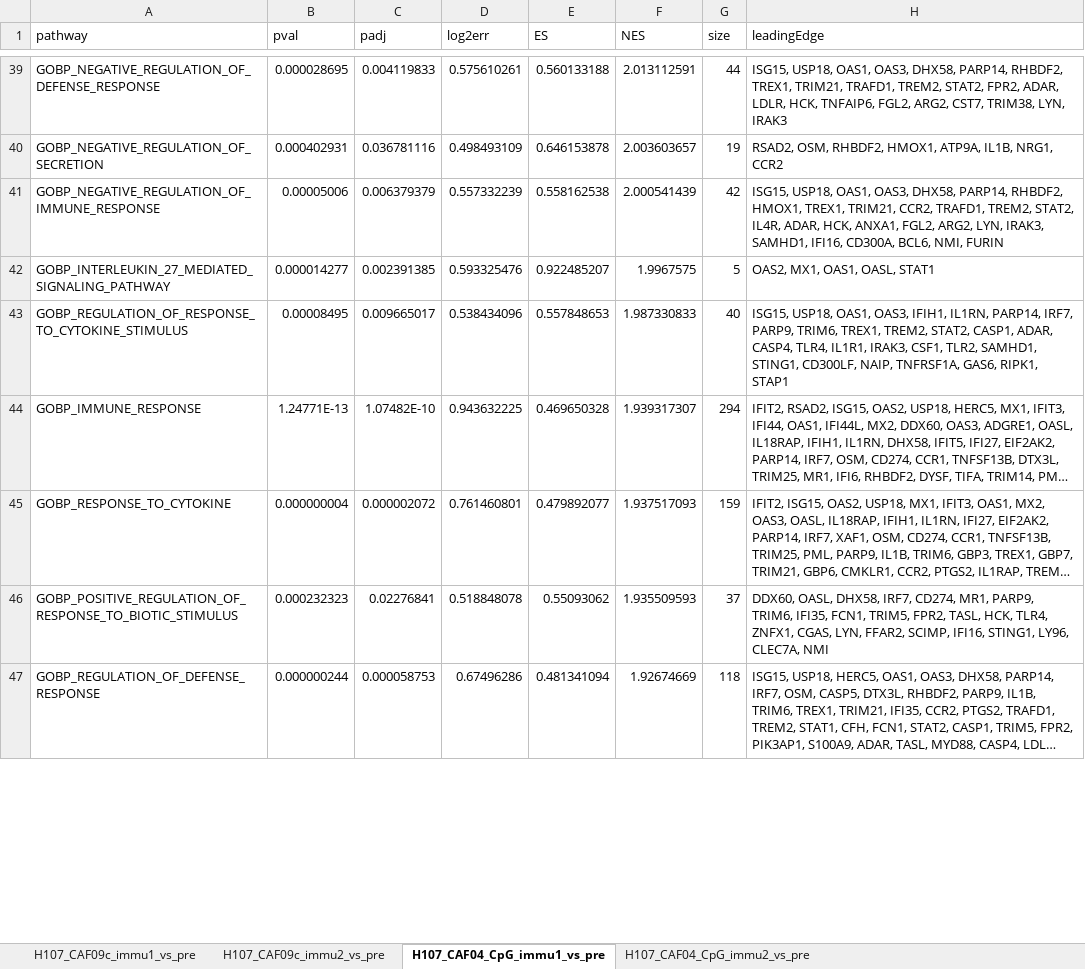
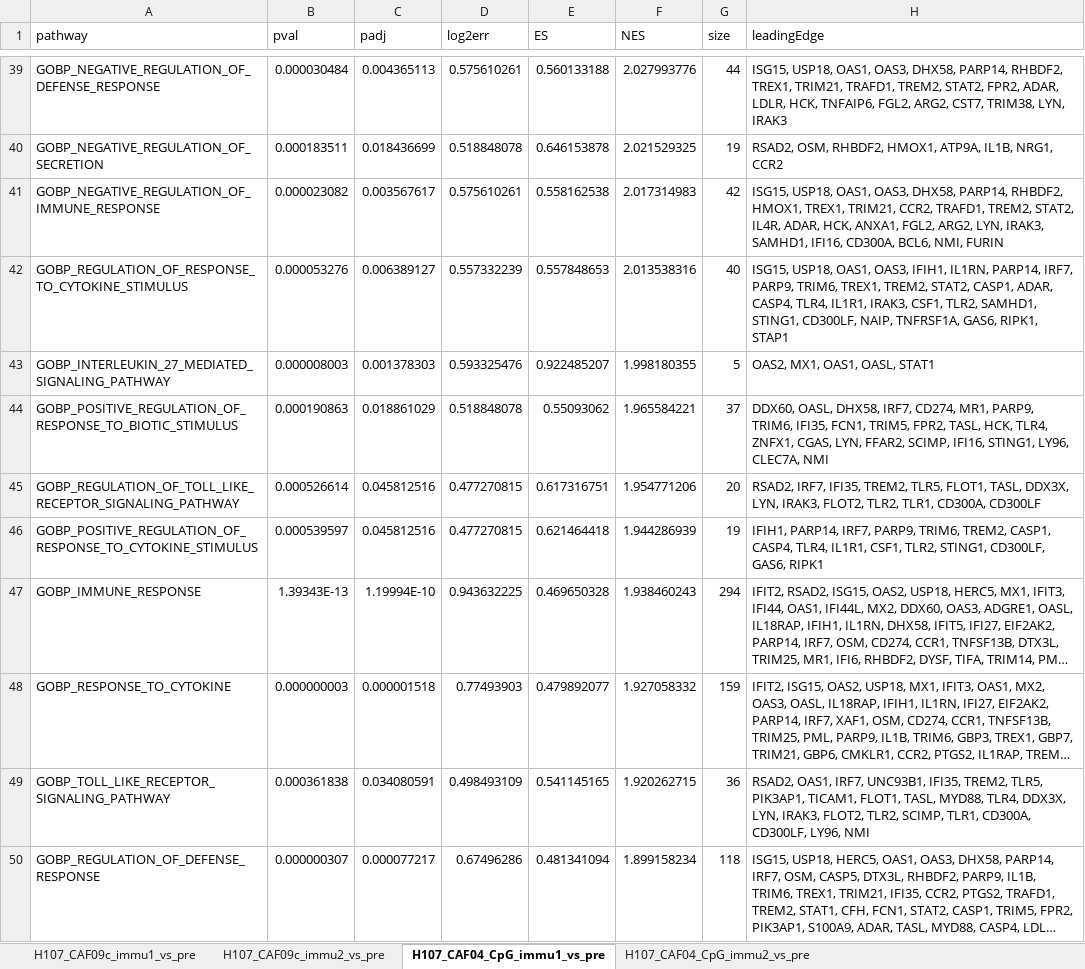
Before and after one commit to INFIMM-Bioinformatics/TB-PAXGENE, an Excel workbook: data/pathway_enrichment/GSEA_enrichment_gobp.xlsx, sheet H107_CAF04_CpG_immu1_vs_pre, drawn as a sheet; only a part is shown, gaps mark what is left out; long unchanged cells end in …; values as stored, in another font and other column widths than the file's, no borders; removed rows and columns are numbered as before the commit, all else as after; the diff covers the shown part only; the diff names each change by its address in the sheet, - before the commit and + after, or states it on an @@ line.

```diff
--- a/data/pathway_enrichment/GSEA_enrichment_gobp.xlsx (sheet H107_CAF04_CpG_immu1_vs_pre)
+++ b/data/pathway_enrichment/GSEA_enrichment_gobp.xlsx (sheet H107_CAF04_CpG_immu1_vs_pre)
-B39 (pval): 0.000028695
+B39 (pval): 0.000030484
-C39 (padj): 0.004119833
+C39 (padj): 0.004365113
-F39 (NES): 2.013112591
+F39 (NES): 2.027993776
-B40 (pval): 0.000402931
+B40 (pval): 0.000183511
-C40 (padj): 0.036781116
+C40 (padj): 0.018436699
-D40 (log2err): 0.498493109
+D40 (log2err): 0.518848078
-F40 (NES): 2.003603657
+F40 (NES): 2.021529325
-B41 (pval): 0.00005006
+B41 (pval): 0.000023082
-C41 (padj): 0.006379379
+C41 (padj): 0.003567617
-D41 (log2err): 0.557332239
+D41 (log2err): 0.575610261
-F41 (NES): 2.000541439
+F41 (NES): 2.017314983
+row 42: GOBP_REGULATION_OF_RESPONSE_TO_CYTOKINE_STIMULUS | 0.000053276 | 0.006389127 | 0.557332239 | 0.557848653 | 2.013538316 | 40 | ISG15, USP18, OAS1, OAS3, IFIH1, IL1RN, PARP14, IRF7, PARP9, TRIM6, TREX1, TREM2, STAT2, CASP1, ADAR, CASP4, TLR4, IL1R1, IRAK3, CSF1, TLR2, SAMHD1, STING1, CD300LF, NAIP, TNFRSF1A, GAS6, RIPK1, STAP1
-B43 (pval): 0.000014277
+B43 (pval): 0.000008003
-C43 (padj): 0.002391385
+C43 (padj): 0.001378303
-F43 (NES): 1.9967575
+F43 (NES): 1.998180355
-row 43: GOBP_REGULATION_OF_RESPONSE_TO_CYTOKINE_STIMULUS | 0.00008495 | 0.009665017 | 0.538434096 | 0.557848653 | 1.987330833 | 40 | ISG15, USP18, OAS1, OAS3, IFIH1, IL1RN, PARP14, IRF7, PARP9, TRIM6, TREX1, TREM2, STAT2, CASP1, ADAR, CASP4, TLR4, IL1R1, IRAK3, CSF1, TLR2, SAMHD1, STING1, CD300LF, NAIP, TNFRSF1A, GAS6, RIPK1, STAP1
+row 44: GOBP_POSITIVE_REGULATION_OF_RESPONSE_TO_BIOTIC_STIMULUS | 0.000190863 | 0.018861029 | 0.518848078 | 0.55093062 | 1.965584221 | 37 | DDX60, OASL, DHX58, IRF7, CD274, MR1, PARP9, TRIM6, IFI35, FCN1, TRIM5, FPR2, TASL, HCK, TLR4, ZNFX1, CGAS, LYN, FFAR2, SCIMP, IFI16, STING1, LY96, CLEC7A, NMI
+row 45: GOBP_REGULATION_OF_TOLL_LIKE_RECEPTOR_SIGNALING_PATHWAY | 0.000526614 | 0.045812516 | 0.477270815 | 0.617316751 | 1.954771206 | 20 | RSAD2, IRF7, IFI35, TREM2, TLR5, FLOT1, TASL, DDX3X, LYN, IRAK3, FLOT2, TLR2, TLR1, CD300A, CD300LF
+row 46: GOBP_POSITIVE_REGULATION_OF_RESPONSE_TO_CYTOKINE_STIMULUS | 0.000539597 | 0.045812516 | 0.477270815 | 0.621464418 | 1.944286939 | 19 | IFIH1, PARP14, IRF7, PARP9, TRIM6, TREM2, CASP1, CASP4, TLR4, IL1R1, CSF1, TLR2, STING1, CD300LF, GAS6, RIPK1
-B47 (pval): 1.24771E-13
+B47 (pval): 1.39343E-13
-C47 (padj): 1.07482E-10
+C47 (padj): 1.19994E-10
-F47 (NES): 1.939317307
+F47 (NES): 1.938460243
-B48 (pval): 0.000000004
+B48 (pval): 0.000000003
-C48 (padj): 0.000002072
+C48 (padj): 0.000001518
-D48 (log2err): 0.761460801
+D48 (log2err): 0.77493903
-F48 (NES): 1.937517093
+F48 (NES): 1.927058332
-row 46: GOBP_POSITIVE_REGULATION_OF_RESPONSE_TO_BIOTIC_STIMULUS | 0.000232323 | 0.02276841 | 0.518848078 | 0.55093062 | 1.935509593 | 37 | DDX60, OASL, DHX58, IRF7, CD274, MR1, PARP9, TRIM6, IFI35, FCN1, TRIM5, FPR2, TASL, HCK, TLR4, ZNFX1, CGAS, LYN, FFAR2, SCIMP, IFI16, STING1, LY96, CLEC7A, NMI
+row 49: GOBP_TOLL_LIKE_RECEPTOR_SIGNALING_PATHWAY | 0.000361838 | 0.034080591 | 0.498493109 | 0.541145165 | 1.920262715 | 36 | RSAD2, OAS1, IRF7, UNC93B1, IFI35, TREM2, TLR5, PIK3AP1, TICAM1, FLOT1, TASL, MYD88, TLR4, DDX3X, LYN, IRAK3, FLOT2, TLR2, SCIMP, TLR1, CD300A, CD300LF, LY96, NMI
-B50 (pval): 0.000000244
+B50 (pval): 0.000000307
-C50 (padj): 0.000058753
+C50 (padj): 0.000077217
-F50 (NES): 1.92674669
+F50 (NES): 1.899158234
```
Also changed, not shown: 24 added rows, 23 removed rows and 124 edited cells elsewhere in this sheet, sheet H107_CAF09c_immu1_vs_pre, sheet H107_CAF09c_immu2_vs_pre, sheet H107_CAF04_CpG_immu2_vs_pre, 12 other files.
